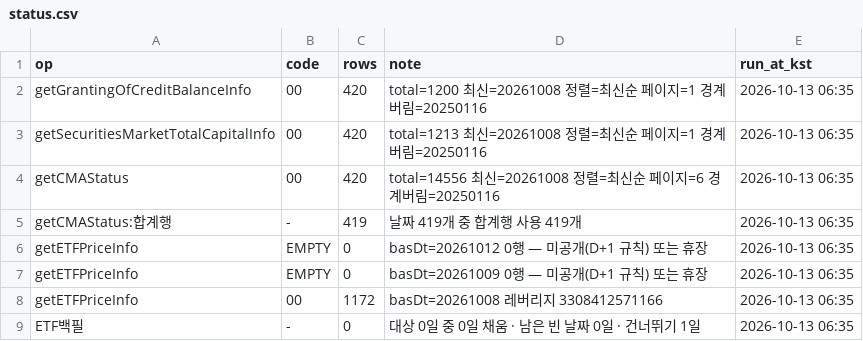
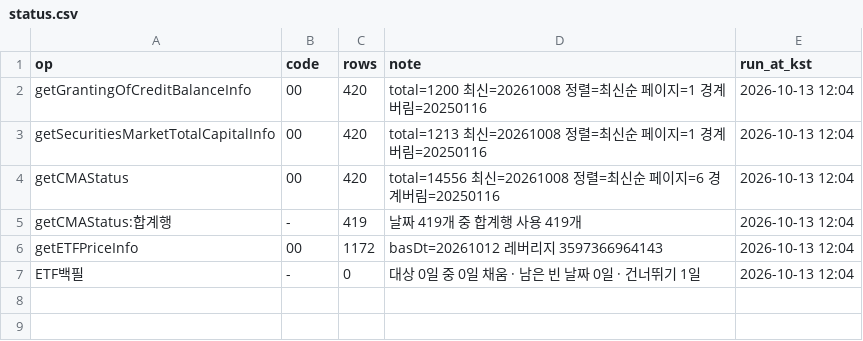
Before and after one commit to Leelll1/Screen, a CSV file: results/fss/status.csv, drawn as a sheet.

```diff
--- a/results/fss/status.csv
+++ b/results/fss/status.csv
@@ -1,9 +1,7 @@
 op,code,rows,note,run_at_kst
-getGrantingOfCreditBalanceInfo,00,420,total=1200 최신=20261008 정렬=최신순 페이지=1 경계버림=20250116,2026-10-13 06:35
-getSecuritiesMarketTotalCapitalInfo,00,420,total=1213 최신=20261008 정렬=최신순 페이지=1 경계버림=20250116,2026-10-13 06:35
-getCMAStatus,00,420,total=14556 최신=20261008 정렬=최신순 페이지=6 경계버림=20250116,2026-10-13 06:35
-getCMAStatus:합계행,-,419,날짜 419개 중 합계행 사용 419개,2026-10-13 06:35
-getETFPriceInfo,EMPTY,0,basDt=20261012 0행 — 미공개(D+1 규칙) 또는 휴장,2026-10-13 06:35
-getETFPriceInfo,EMPTY,0,basDt=20261009 0행 — 미공개(D+1 규칙) 또는 휴장,2026-10-13 06:35
-getETFPriceInfo,00,1172,basDt=20261008 레버리지 3308412571166,2026-10-13 06:35
-ETF백필,-,0,대상 0일 중 0일 채움 · 남은 빈 날짜 0일 · 건너뛰기 1일,2026-10-13 06:35
+getGrantingOfCreditBalanceInfo,00,420,total=1200 최신=20261008 정렬=최신순 페이지=1 경계버림=20250116,2026-10-13 12:04
+getSecuritiesMarketTotalCapitalInfo,00,420,total=1213 최신=20261008 정렬=최신순 페이지=1 경계버림=20250116,2026-10-13 12:04
+getCMAStatus,00,420,total=14556 최신=20261008 정렬=최신순 페이지=6 경계버림=20250116,2026-10-13 12:04
+getCMAStatus:합계행,-,419,날짜 419개 중 합계행 사용 419개,2026-10-13 12:04
+getETFPriceInfo,00,1172,basDt=20261012 레버리지 3597366964143,2026-10-13 12:04
+ETF백필,-,0,대상 0일 중 0일 채움 · 남은 빈 날짜 0일 · 건너뛰기 1일,2026-10-13 12:04
```
Also changed, not shown: results/_meta/source_health_202610.csv, results/fss/ews_fss.csv, 21 other files.
